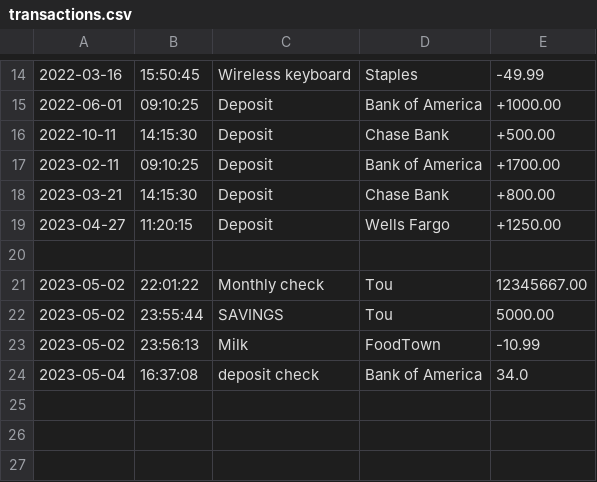
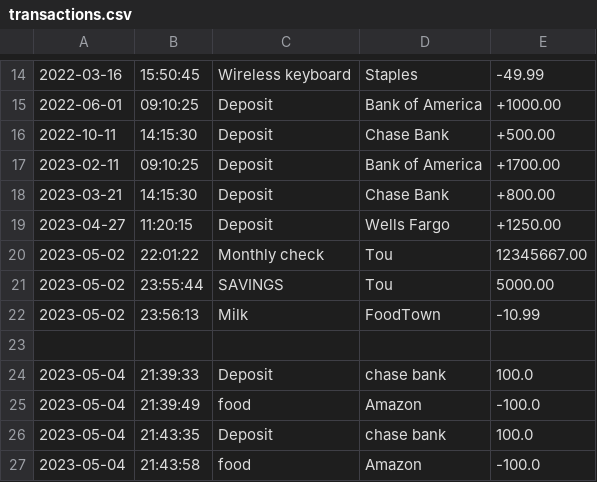
Before and after one commit to tchou0/AccountingLedger, a CSV file: transactions.csv, drawn as a sheet; only a part is shown, gaps mark what is left out.

```diff
--- a/transactions.csv
+++ b/transactions.csv
@@ -19,3 +19,2 @@
 2023-04-27|11:20:15|Deposit|Wells Fargo|+1250.00
-
 2023-05-02|22:01:22|Monthly check|Tou|12345667.00
@@ -23,2 +22,6 @@
 2023-05-02|23:56:13|Milk|FoodTown|-10.99
-2023-05-04|16:37:08|deposit check|Bank of America|34.0
+
+2023-05-04|21:39:33|Deposit|chase bank|100.0
+2023-05-04|21:39:49|food|Amazon|-100.0
+2023-05-04|21:43:35|Deposit|chase bank|100.0
+2023-05-04|21:43:58|food|Amazon|-100.0
```
Also changed, not shown: 4 other files.
